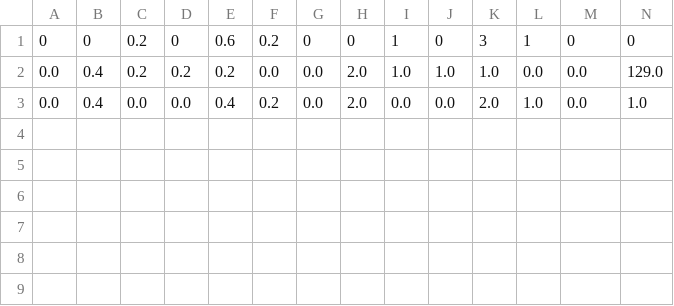
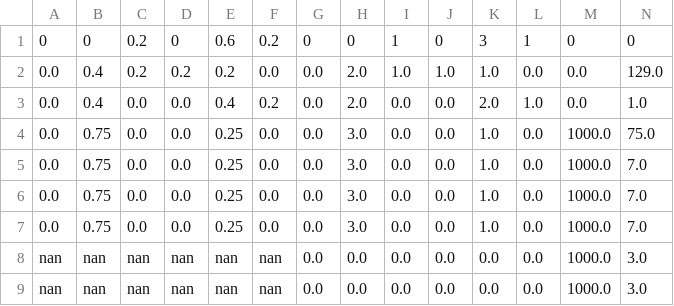
Before and after one commit to dakshoza/Traffic-Flow-Optimization-Using-DNN-and-RF, a CSV file: 2.0/TrainingDataset.csv, drawn as a sheet; only a part is shown; rows hold the shown columns only; the diff names each change by its address in the sheet, - before the commit and + after, or states it on an @@ line.

```diff
--- a/2.0/TrainingDataset.csv
+++ b/2.0/TrainingDataset.csv
+row 4: 0.0 | 0.75 | 0.0 | 0.0 | 0.25 | 0.0 | 0.0 | 3.0 | 0.0 | 0.0 | 1.0 | 0.0 | 1000.0 | 75.0
+row 5: 0.0 | 0.75 | 0.0 | 0.0 | 0.25 | 0.0 | 0.0 | 3.0 | 0.0 | 0.0 | 1.0 | 0.0 | 1000.0 | 7.0
+row 6: 0.0 | 0.75 | 0.0 | 0.0 | 0.25 | 0.0 | 0.0 | 3.0 | 0.0 | 0.0 | 1.0 | 0.0 | 1000.0 | 7.0
+row 7: 0.0 | 0.75 | 0.0 | 0.0 | 0.25 | 0.0 | 0.0 | 3.0 | 0.0 | 0.0 | 1.0 | 0.0 | 1000.0 | 7.0
+row 8: nan | nan | nan | nan | nan | nan | 0.0 | 0.0 | 0.0 | 0.0 | 0.0 | 0.0 | 1000.0 | 3.0
+row 9: nan | nan | nan | nan | nan | nan | 0.0 | 0.0 | 0.0 | 0.0 | 0.0 | 0.0 | 1000.0 | 3.0
```
Also changed, not shown: 2 other files.
